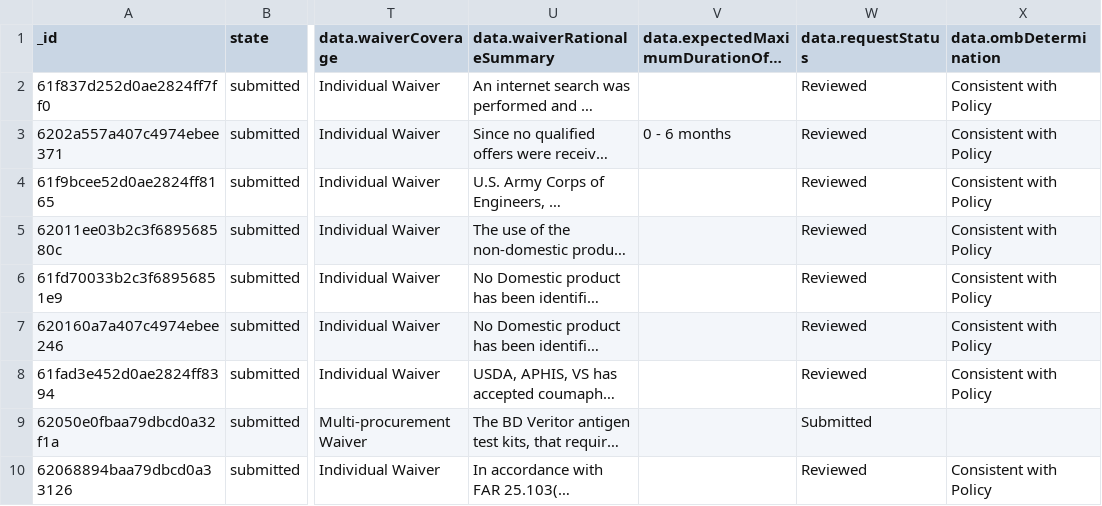
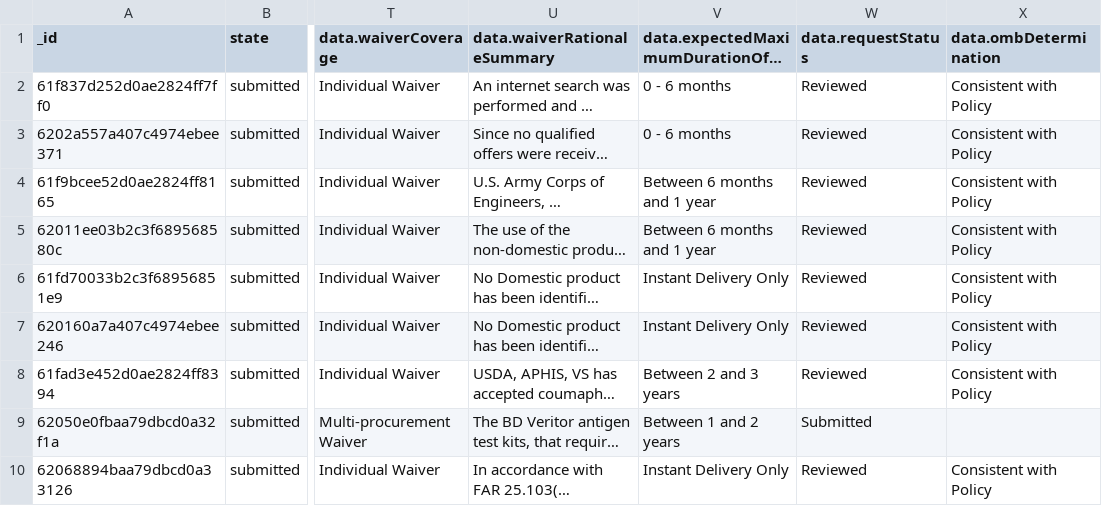
Before and after one commit to GSA/made-in-america-data, a CSV file: waivers.csv, drawn as a sheet; only a part is shown, gaps mark what is left out; long unchanged cells end in …; the diff covers the shown part only; the diff names each change by its address in the sheet, - before the commit and + after, or states it on an @@ line.

```diff
--- a/waivers.csv
+++ b/waivers.csv
-V2: (empty)
+V2: 0 - 6 months
-V4:V5: (empty)
+V4:V5: Between 6 months and 1 year
-V6:V7: (empty)
+V6:V7: Instant Delivery Only
-V8: (empty)
+V8: Between 2 and 3 years
-V9: (empty)
+V9: Between 1 and 2 years
-V10: (empty)
+V10: Instant Delivery Only
```
Also changed, not shown: 2 added rows, 1 removed row and 4 edited cells elsewhere in this file, 1 other file.
